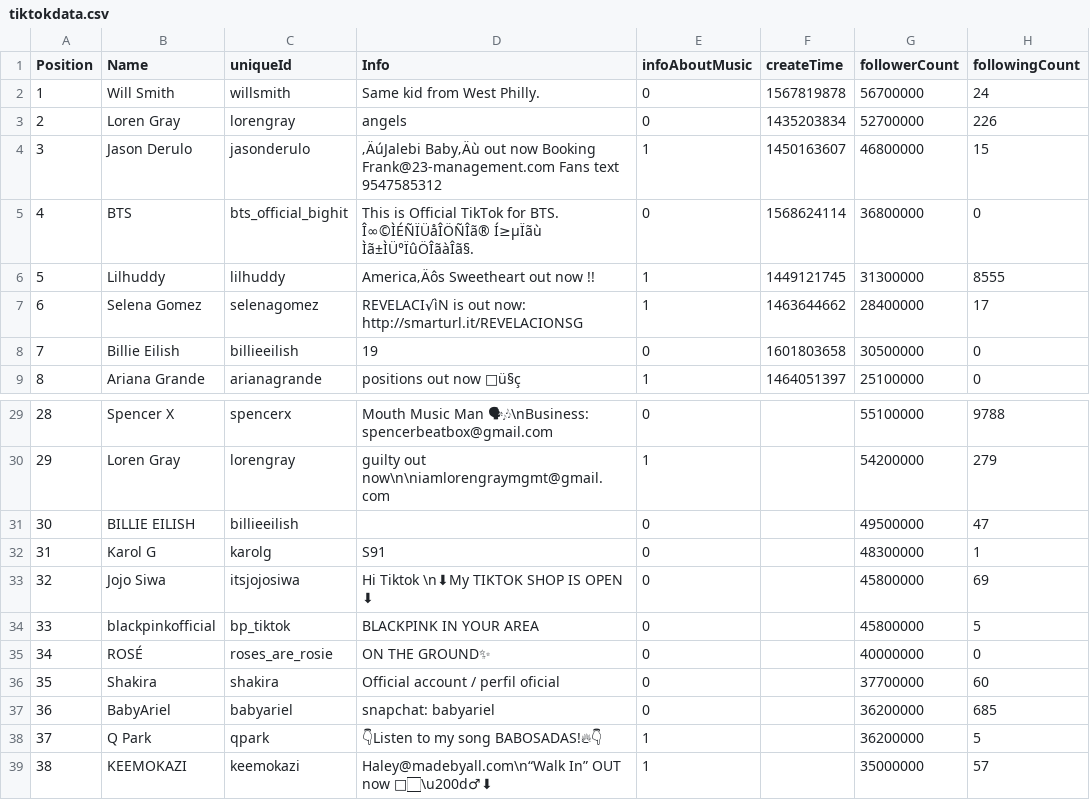
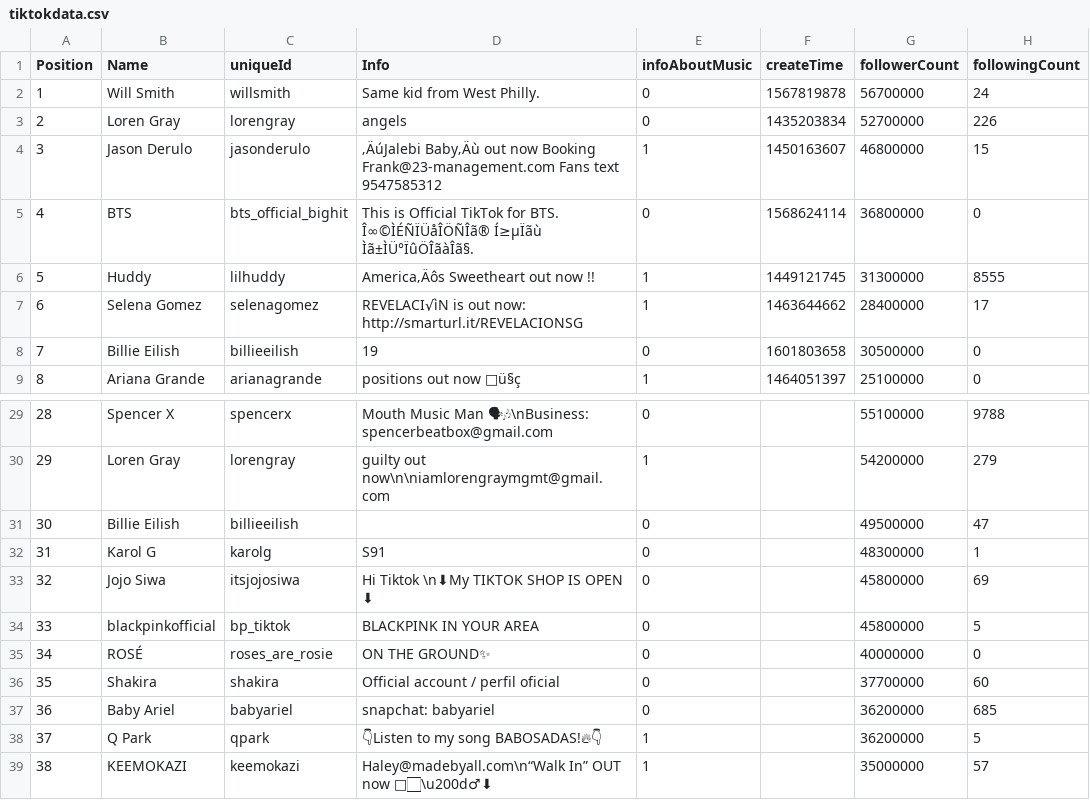
Before and after one commit to NicolasRuth/tiktokmusicians, a CSV file: data/tiktokdata.csv, drawn as a sheet; only a part is shown, gaps mark what is left out; the diff names each change by its address in the sheet, - before the commit and + after, or states it on an @@ line.

```diff
--- a/data/tiktokdata.csv
+++ b/data/tiktokdata.csv
-B6 (Name): Lilhuddy
+B6 (Name): Huddy
-B31 (Name): BILLIE EILISH
+B31 (Name): Billie Eilish
-B37 (Name): BabyAriel
+B37 (Name): Baby Ariel
```
Also changed, not shown: 4 other files.
